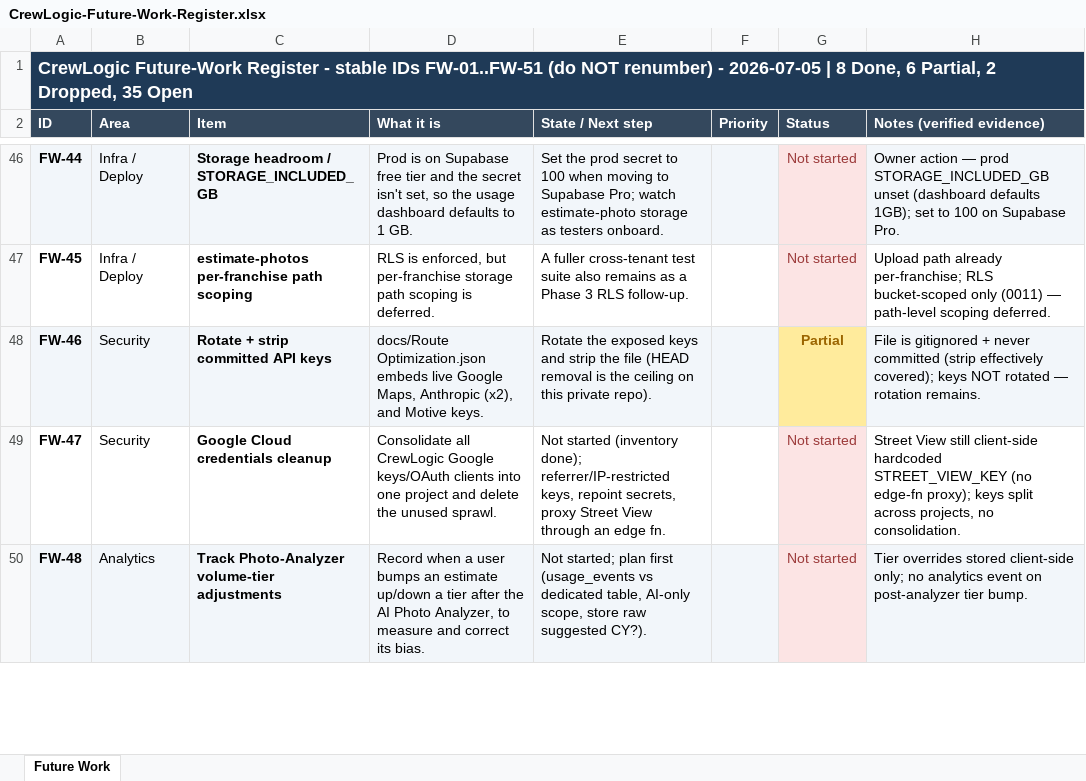
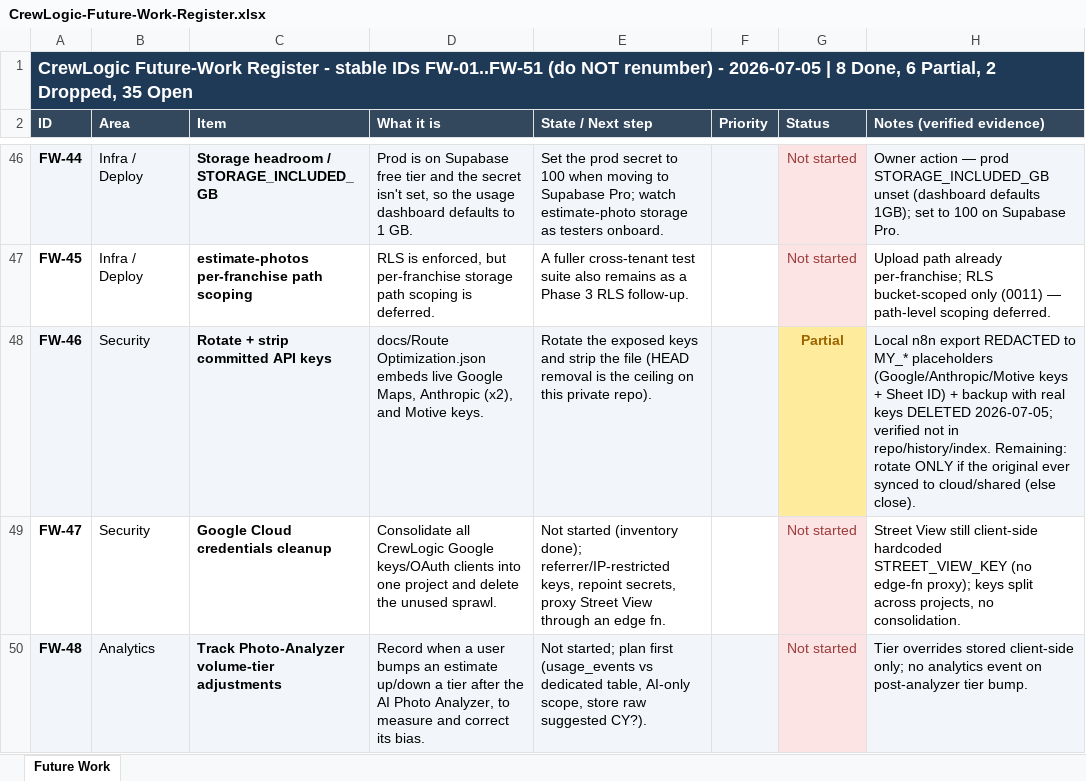
Before and after one commit to ctdennis/crewlogic, an Excel workbook: docs/CrewLogic-Future-Work-Register.xlsx, sheet Future Work, drawn as a sheet; only a part is shown, gaps mark what is left out; values as stored, in another font and other column widths than the file's, no borders; the diff names each change by its address in the sheet, - before the commit and + after, or states it on an @@ line.

```diff
--- a/docs/CrewLogic-Future-Work-Register.xlsx (sheet Future Work)
+++ b/docs/CrewLogic-Future-Work-Register.xlsx (sheet Future Work)
-H48 (Notes (verified evidence)): File is gitignored + never committed (strip effectively covered); keys NOT rotated — rotation remains.
+H48 (Notes (verified evidence)): Local n8n export REDACTED to MY_* placeholders (Google/Anthropic/Motive keys + Sheet ID) + backup with real keys DELETED 2026-07-05; verified not in repo/history/index. Remaining: rotate ONLY if the original ever synced to cloud/shared (else close).
```
Also changed, not shown: 1 other file.
